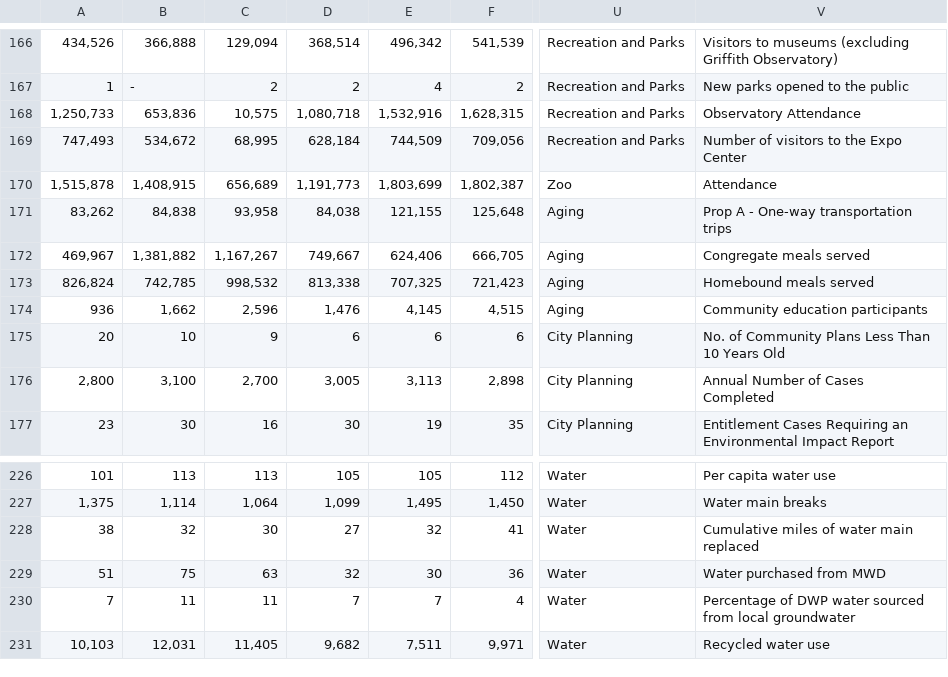
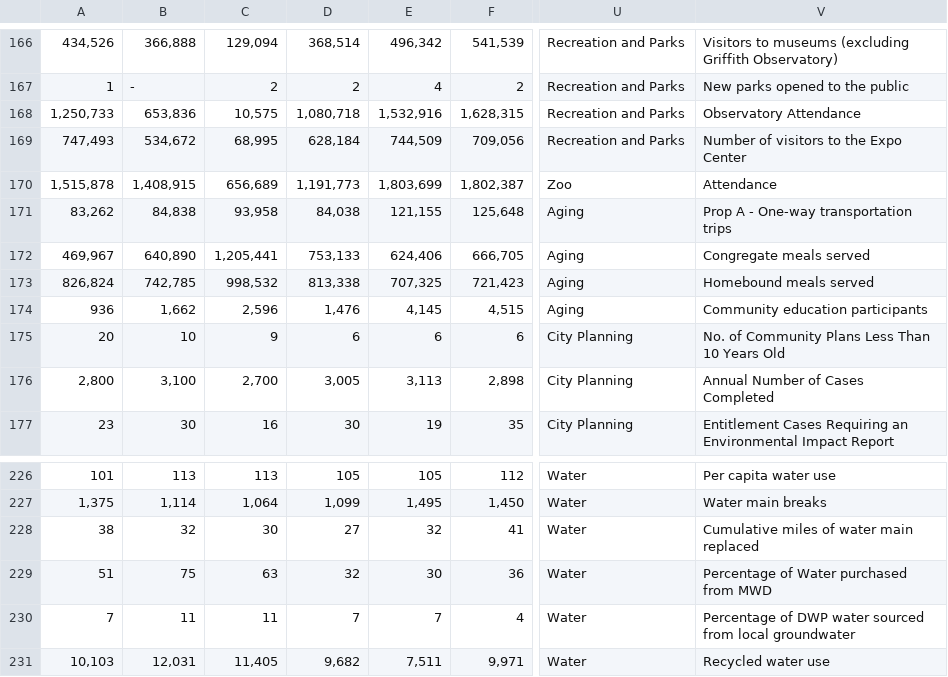
Before and after one commit to isaacylee/controller-website, a CSV file: public/csvsforpafr23/9 City_activities.csv, drawn as a sheet; only a part is shown, gaps mark what is left out; the diff names each change by its address in the sheet, - before the commit and + after, or states it on an @@ line.

```diff
--- a/public/csvsforpafr23/9 City_activities.csv
+++ b/public/csvsforpafr23/9 City_activities.csv
-B172: 1,381,882
+B172: 640,890
-C172: 1,167,267
+C172: 1,205,441
-D172: 749,667
+D172: 753,133
-V229: Water purchased from MWD
+V229: Percentage of Water purchased from MWD
```
Also changed, not shown: public/csvsforpafr23/2expend-sum.csv, public/csvsforpafr23/demographics.csv, 7 other files.
